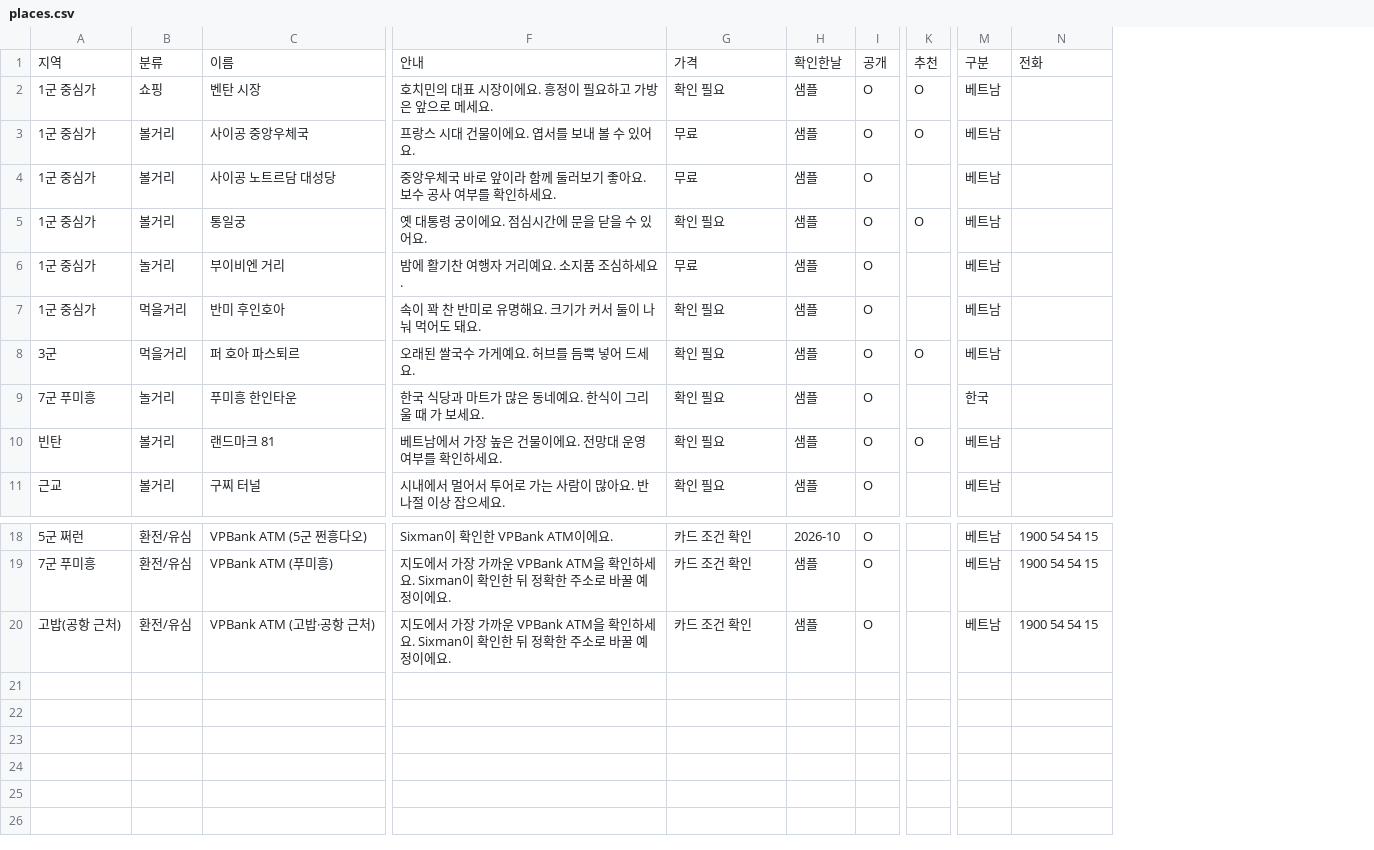
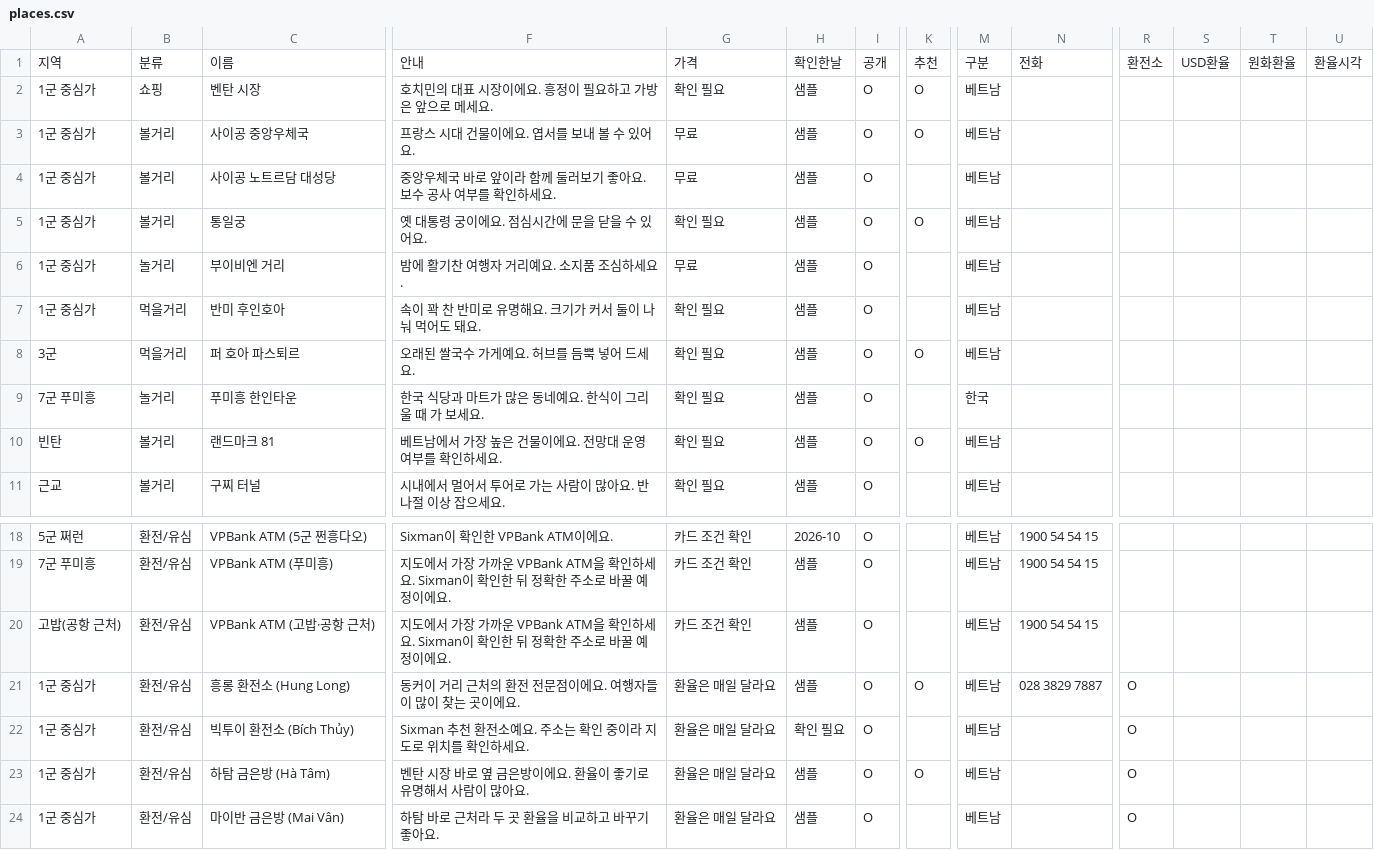
Before and after one commit to sehaeOH/hcm-guide, a CSV file: sheet-templates/places.csv, drawn as a sheet; only a part is shown, gaps mark what is left out; rows hold the shown columns only; the diff names each change by its address in the sheet, - before the commit and + after, or states it on an @@ line.

```diff
--- a/sheet-templates/places.csv
+++ b/sheet-templates/places.csv
+column R, row 1: 환전소
+column S, row 1: USD환율
+column T, row 1: 원화환율
+column U, row 1: 환율시각
+row 21: 1군 중심가 | 환전/유심 | 흥롱 환전소 (Hung Long) | 동커이 거리 근처의 환전 전문점이에요. 여행자들이 많이 찾는 곳이에요. | 환율은 매일 달라요 | 샘플 | O | O | 베트남 | 028 3829 7887 | O
+row 22: 1군 중심가 | 환전/유심 | 빅투이 환전소 (Bích Thủy) | Sixman 추천 환전소예요. 주소는 확인 중이라 지도로 위치를 확인하세요. | 환율은 매일 달라요 | 확인 필요 | O |  | 베트남 |  | O
+row 23: 1군 중심가 | 환전/유심 | 하탐 금은방 (Hà Tâm) | 벤탄 시장 바로 옆 금은방이에요. 환율이 좋기로 유명해서 사람이 많아요. | 환율은 매일 달라요 | 샘플 | O | O | 베트남 |  | O
+row 24: 1군 중심가 | 환전/유심 | 마이반 금은방 (Mai Vân) | 하탐 바로 근처라 두 곳 환율을 비교하고 바꾸기 좋아요. | 환율은 매일 달라요 | 샘플 | O |  | 베트남 |  | O
```
Also changed, not shown: 3 other files.
